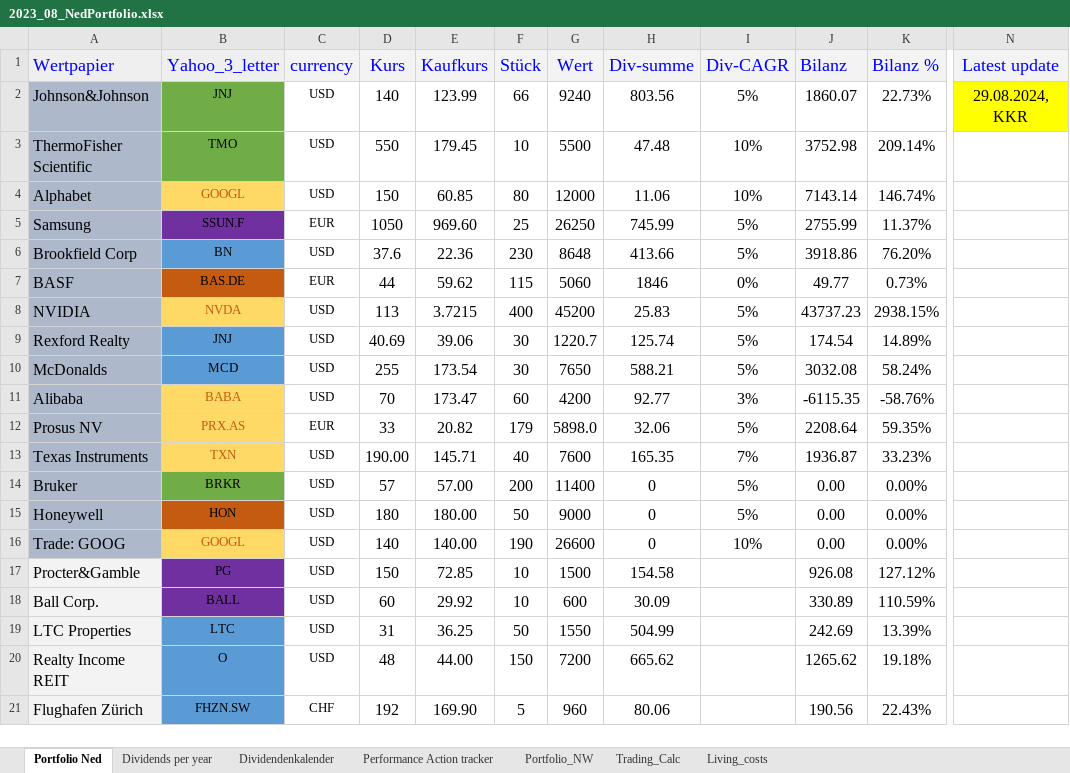
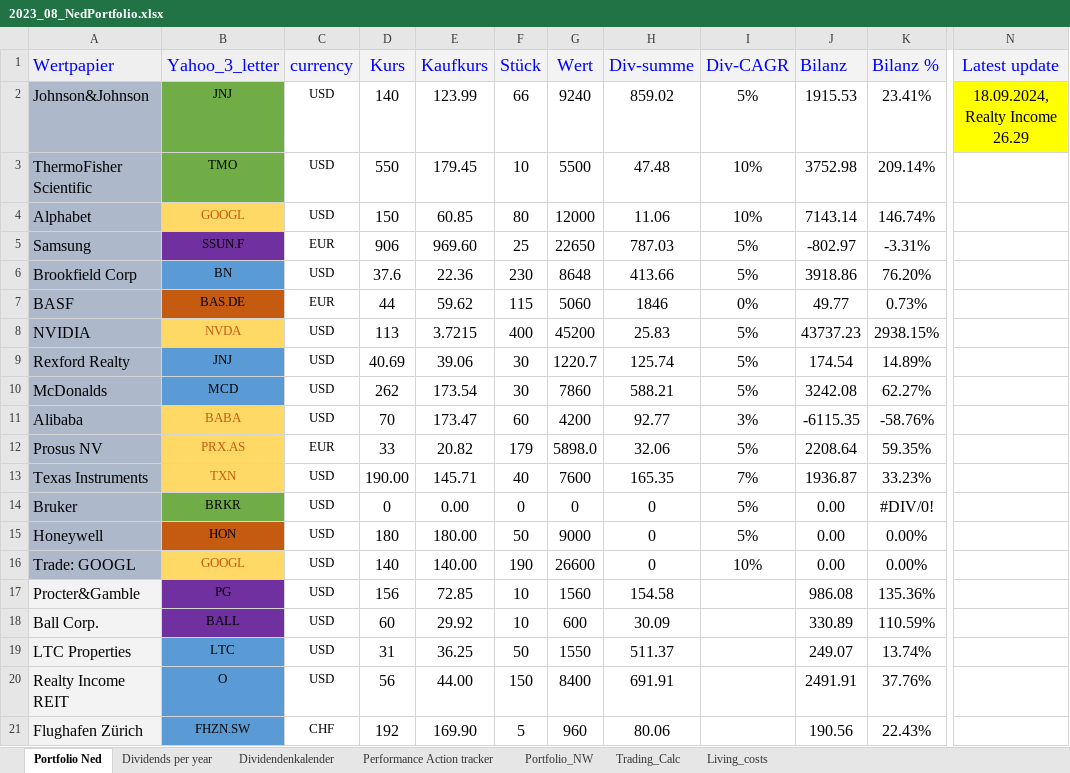
Before and after one commit to NedWitte/Investing2023, an Excel workbook: data/2023_08_NedPortfolio.xlsx, sheet Portfolio Ned, drawn as a sheet; only a part is shown, gaps mark what is left out; values as stored, in another font and other column widths than the file's, no borders; conditional formats not drawn; the diff covers the shown part only; the diff names each change by its address in the sheet, - before the commit and + after, or states it on an @@ line.

```diff
--- a/data/2023_08_NedPortfolio.xlsx (sheet Portfolio Ned)
+++ b/data/2023_08_NedPortfolio.xlsx (sheet Portfolio Ned)
-H2 (Div-summe): 803.56
+H2 (Div-summe): 859.02
-J2 (Bilanz): 1860.07
+J2 (Bilanz): 1915.53
-K2 (Bilanz %): 22.73%
+K2 (Bilanz %): 23.41%
-N2 (Latest update): 29.08.2024, KKR
+N2 (Latest update): 18.09.2024, Realty Income 26.29
-D5 (Kurs): 1050
+D5 (Kurs): 906
-G5 (Wert): 26250
+G5 (Wert): 22650
-H5 (Div-summe): 745.99
+H5 (Div-summe): 787.03
-J5 (Bilanz): 2755.99
+J5 (Bilanz): -802.97
-K5 (Bilanz %): 11.37%
+K5 (Bilanz %): -3.31%
-D10 (Kurs): 255
+D10 (Kurs): 262
-G10 (Wert): 7650
+G10 (Wert): 7860
-J10 (Bilanz): 3032.08
+J10 (Bilanz): 3242.08
-K10 (Bilanz %): 58.24%
+K10 (Bilanz %): 62.27%
-D14 (Kurs): 57
+D14 (Kurs): 0
-E14 (Kaufkurs): 57.00
+E14 (Kaufkurs): 0.00
-F14 (Stück): 200
+F14 (Stück): 0
-G14 (Wert): 11400
+G14 (Wert): 0
-K14 (Bilanz %): 0.00%
+K14 (Bilanz %): #DIV/0!
-A16 (Wertpapier): Trade: GOOG
+A16 (Wertpapier): Trade: GOOGL
-D17 (Kurs): 150
+D17 (Kurs): 156
-G17 (Wert): 1500
+G17 (Wert): 1560
-J17 (Bilanz): 926.08
+J17 (Bilanz): 986.08
-K17 (Bilanz %): 127.12%
+K17 (Bilanz %): 135.36%
-H19 (Div-summe): 504.99
+H19 (Div-summe): 511.37
-J19 (Bilanz): 242.69
+J19 (Bilanz): 249.07
-K19 (Bilanz %): 13.39%
+K19 (Bilanz %): 13.74%
-D20 (Kurs): 48
+D20 (Kurs): 56
-G20 (Wert): 7200
+G20 (Wert): 8400
-H20 (Div-summe): 665.62
+H20 (Div-summe): 691.91
-J20 (Bilanz): 1265.62
+J20 (Bilanz): 2491.91
-K20 (Bilanz %): 19.18%
+K20 (Bilanz %): 37.76%
```
Also changed, not shown: 1 added row, 1 removed row, 149 edited cells and cell formats elsewhere in this sheet, sheet Dividends per year, sheet Trading_Calc, sheet Performance Action tracker, sheet Dividendenkalender, formulas that keep their value, charts or pictures, 23 other files.
